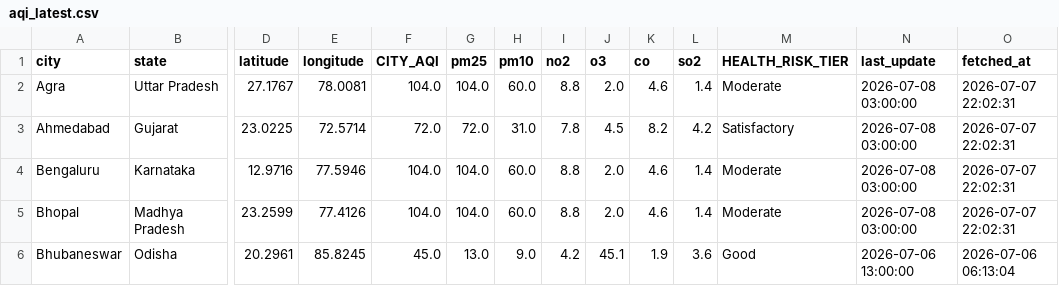
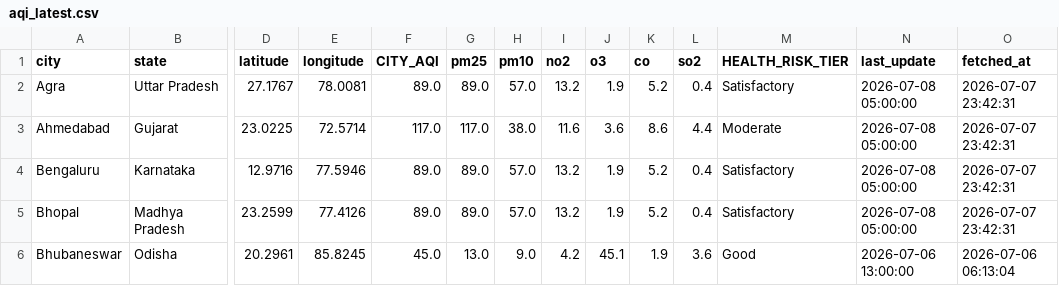
Before and after one commit to Sxdarksoul/AQI-pipeline, a CSV file: aqi_latest.csv, drawn as a sheet; only a part is shown, gaps mark what is left out; the diff covers the shown part only; the diff names each change by its address in the sheet, - before the commit and + after, or states it on an @@ line.

```diff
--- a/aqi_latest.csv
+++ b/aqi_latest.csv
-F2 (CITY_AQI): 104.0
+F2 (CITY_AQI): 89.0
-G2 (pm25): 104.0
+G2 (pm25): 89.0
-H2 (pm10): 60.0
+H2 (pm10): 57.0
-I2 (no2): 8.8
+I2 (no2): 13.2
-J2 (o3): 2.0
+J2 (o3): 1.9
-K2 (co): 4.6
+K2 (co): 5.2
-L2 (so2): 1.4
+L2 (so2): 0.4
-M2 (HEALTH_RISK_TIER): Moderate
+M2 (HEALTH_RISK_TIER): Satisfactory
-N2:N5 (last_update): 2026-07-08 03:00:00
+N2:N5 (last_update): 2026-07-08 05:00:00
-O2:O5 (fetched_at): 2026-07-07 22:02:31
+O2:O5 (fetched_at): 2026-07-07 23:42:31
-F3 (CITY_AQI): 72.0
+F3 (CITY_AQI): 117.0
-G3 (pm25): 72.0
+G3 (pm25): 117.0
-H3 (pm10): 31.0
+H3 (pm10): 38.0
-I3 (no2): 7.8
+I3 (no2): 11.6
-J3 (o3): 4.5
+J3 (o3): 3.6
-K3 (co): 8.2
+K3 (co): 8.6
-L3 (so2): 4.2
+L3 (so2): 4.4
-M3 (HEALTH_RISK_TIER): Satisfactory
+M3 (HEALTH_RISK_TIER): Moderate
-F4:F5 (CITY_AQI): 104.0
+F4:F5 (CITY_AQI): 89.0
-G4:G5 (pm25): 104.0
+G4:G5 (pm25): 89.0
-H4:H5 (pm10): 60.0
+H4:H5 (pm10): 57.0
-I4:I5 (no2): 8.8
+I4:I5 (no2): 13.2
-J4:J5 (o3): 2.0
+J4:J5 (o3): 1.9
-K4:K5 (co): 4.6
+K4:K5 (co): 5.2
-L4:L5 (so2): 1.4
+L4:L5 (so2): 0.4
-M4:M5 (HEALTH_RISK_TIER): Moderate
+M4:M5 (HEALTH_RISK_TIER): Satisfactory
```
Also changed, not shown: 157 edited cells elsewhere in this file, aqi_history.csv, aqi_state.csv, 1 other file.
